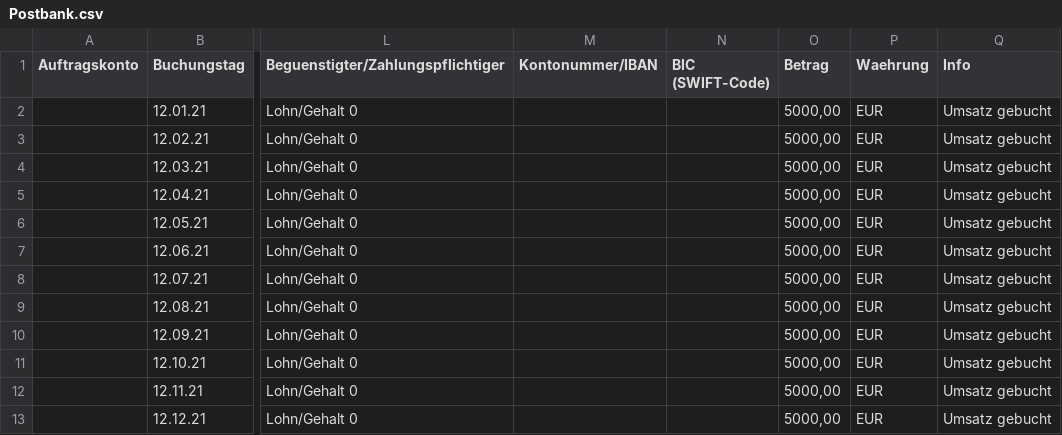
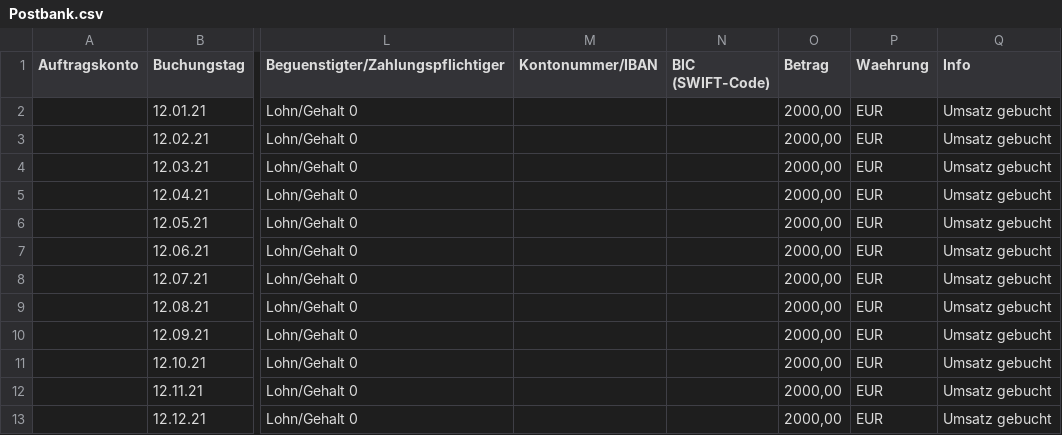
Before and after one commit to MIRIPP/CashFlow-Dashboard, a CSV file: SourceFile/data/2021/Postbank.csv, drawn as a sheet; only a part is shown, gaps mark what is left out; the diff names each change by its address in the sheet, - before the commit and + after, or states it on an @@ line.

```diff
--- a/SourceFile/data/2021/Postbank.csv
+++ b/SourceFile/data/2021/Postbank.csv
-O2:O13 (Betrag): 5000,00
+O2:O13 (Betrag): 2000,00
```
Also changed, not shown: SourceFile/data/2020/Targobank.csv, SourceFile/data/2021/Targobank.csv, 3 other files.
